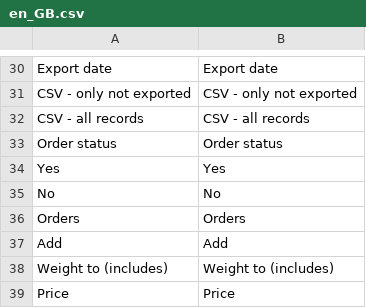
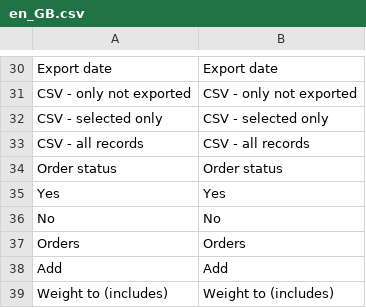
Before and after one commit to Zasilkovna/magento2, a CSV file: Packetery/Checkout/i18n/en_GB.csv, drawn as a sheet; only a part is shown, gaps mark what is left out; the shorter side is filled out with more unchanged rows.

```diff
--- a/Packetery/Checkout/i18n/en_GB.csv
+++ b/Packetery/Checkout/i18n/en_GB.csv
@@ -31,2 +31,3 @@
 "CSV - only not exported","CSV - only not exported"
+"CSV - selected only","CSV - selected only"
 "CSV - all records","CSV - all records"
```
Also changed, not shown: Packetery/Checkout/i18n/cs_CZ.csv, 5 other files.
